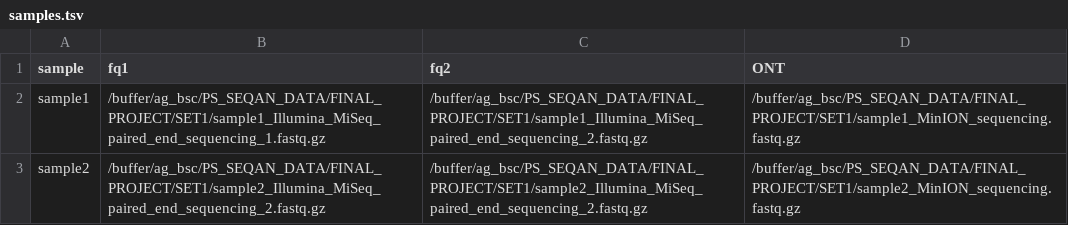
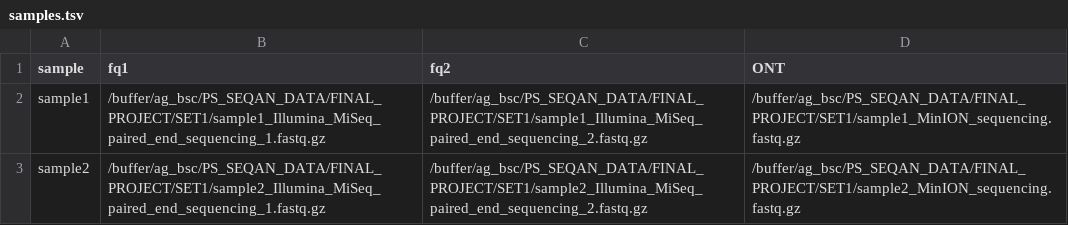
Before and after one commit to danab9/asa-finalProject, a TSV file: resources/samples.tsv, drawn as a sheet.

Commit message:
black list script

```diff
--- a/resources/samples.tsv
+++ b/resources/samples.tsv
@@ -2,2 +2,2 @@ sample	fq1	fq2	ONT
 sample1	/buffer/ag_bsc/PS_SEQAN_DATA/FINAL_PROJECT/SET1/sample1_Illumina_MiSeq_paired_end_sequencing_1.fastq.gz	/buffer/ag_bsc/PS_SEQAN_DATA/FINAL_PROJECT/SET1/sample1_Illumina_MiSeq_paired_end_sequencing_2.fastq.gz	/buffer/ag_bsc/PS_SEQAN_DATA/FINAL_PROJECT/SET1/sample1_MinION_sequencing.fastq.gz
-sample2	/buffer/ag_bsc/PS_SEQAN_DATA/FINAL_PROJECT/SET1/sample2_Illumina_MiSeq_paired_end_sequencing_2.fastq.gz	/buffer/ag_bsc/PS_SEQAN_DATA/FINAL_PROJECT/SET1/sample2_Illumina_MiSeq_paired_end_sequencing_2.fastq.gz	/buffer/ag_bsc/PS_SEQAN_DATA/FINAL_PROJECT/SET1/sample2_MinION_sequencing.fastq.gz
+sample2	/buffer/ag_bsc/PS_SEQAN_DATA/FINAL_PROJECT/SET1/sample2_Illumina_MiSeq_paired_end_sequencing_1.fastq.gz	/buffer/ag_bsc/PS_SEQAN_DATA/FINAL_PROJECT/SET1/sample2_Illumina_MiSeq_paired_end_sequencing_2.fastq.gz	/buffer/ag_bsc/PS_SEQAN_DATA/FINAL_PROJECT/SET1/sample2_MinION_sequencing.fastq.gz
```
Also changed, not shown: 9 other files.
